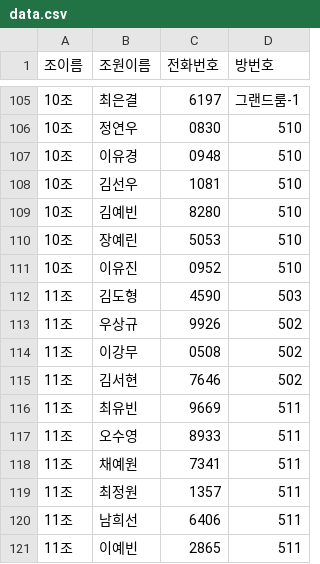
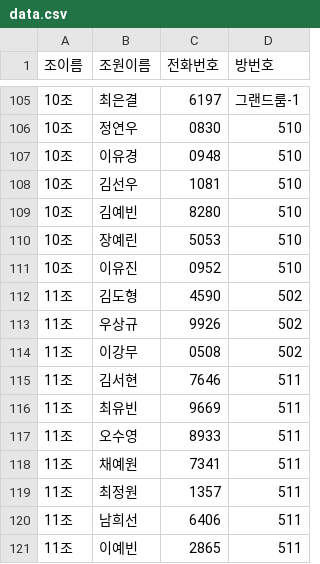
Before and after one commit to GBC-SYS/gangcheong, a CSV file: mission/data/data.csv, drawn as a sheet; only a part is shown, gaps mark what is left out.

```diff
--- a/mission/data/data.csv
+++ b/mission/data/data.csv
@@ -111,6 +111,6 @@
 10조,이유진,0952,510
-11조,김도형,4590,503
+11조,김도형,4590,502
 11조,우상규,9926,502
 11조,이강무,0508,502
-11조,김서현,7646,502
+11조,김서현,7646,511
 11조,최유빈,9669,511
```
Also changed, not shown: 1 other file.
